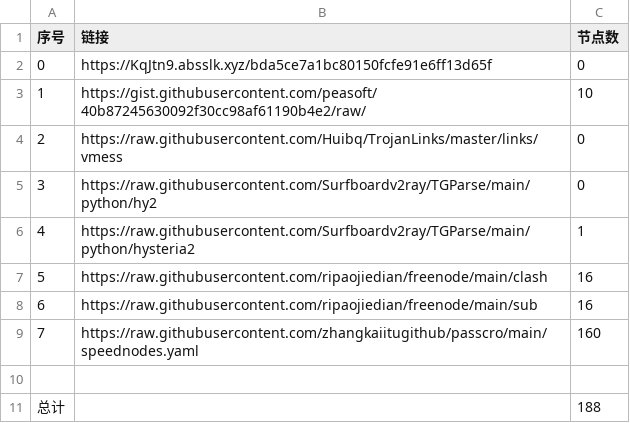
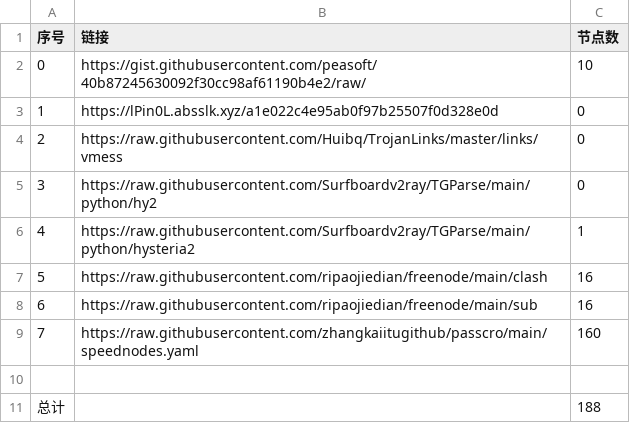
Before and after one commit to hahahahalipoterr/NoMoreWalls, a CSV file: list_result.csv, drawn as a sheet.

```diff
--- a/list_result.csv
+++ b/list_result.csv
@@ -1,4 +1,4 @@
 序号,链接,节点数
-0,https://KqJtn9.absslk.xyz/bda5ce7a1bc80150fcfe91e6ff13d65f,0
-1,https://gist.githubusercontent.com/peasoft/40b87245630092f30cc98af61190b4e2/raw/,10
+0,https://gist.githubusercontent.com/peasoft/40b87245630092f30cc98af61190b4e2/raw/,10
+1,https://lPin0L.absslk.xyz/a1e022c4e95ab0f97b25507f0d328e0d,0
 2,https://raw.githubusercontent.com/Huibq/TrojanLinks/master/links/vmess,0
```
Also changed, not shown: 3 other files.
